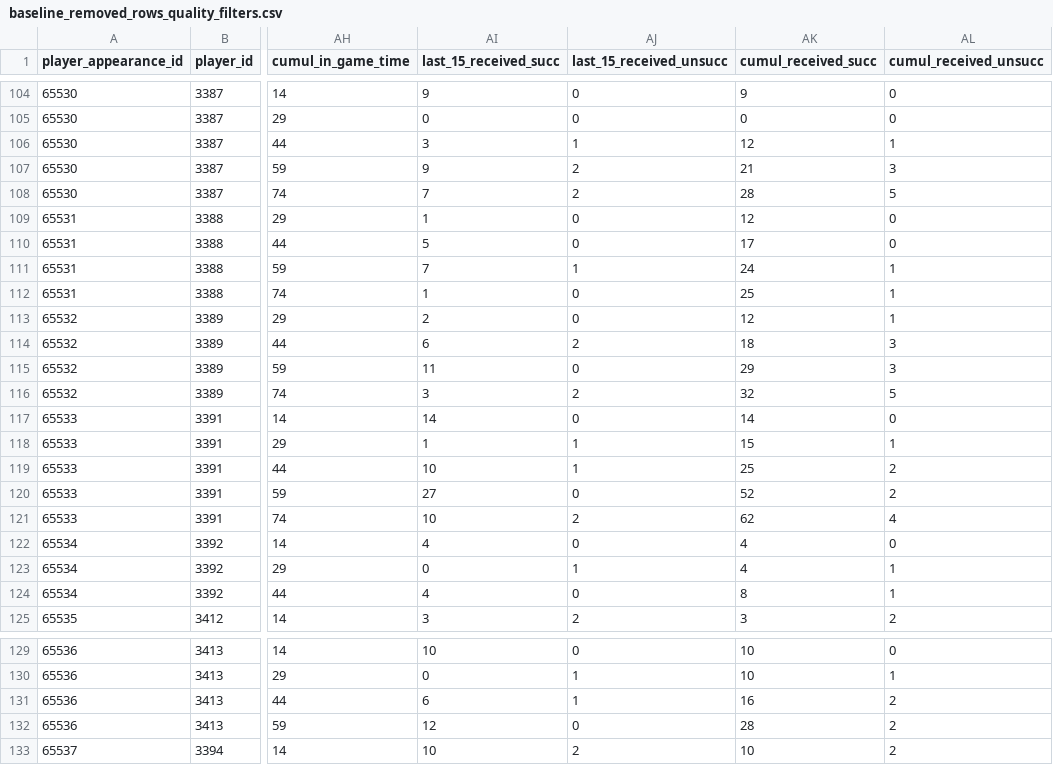
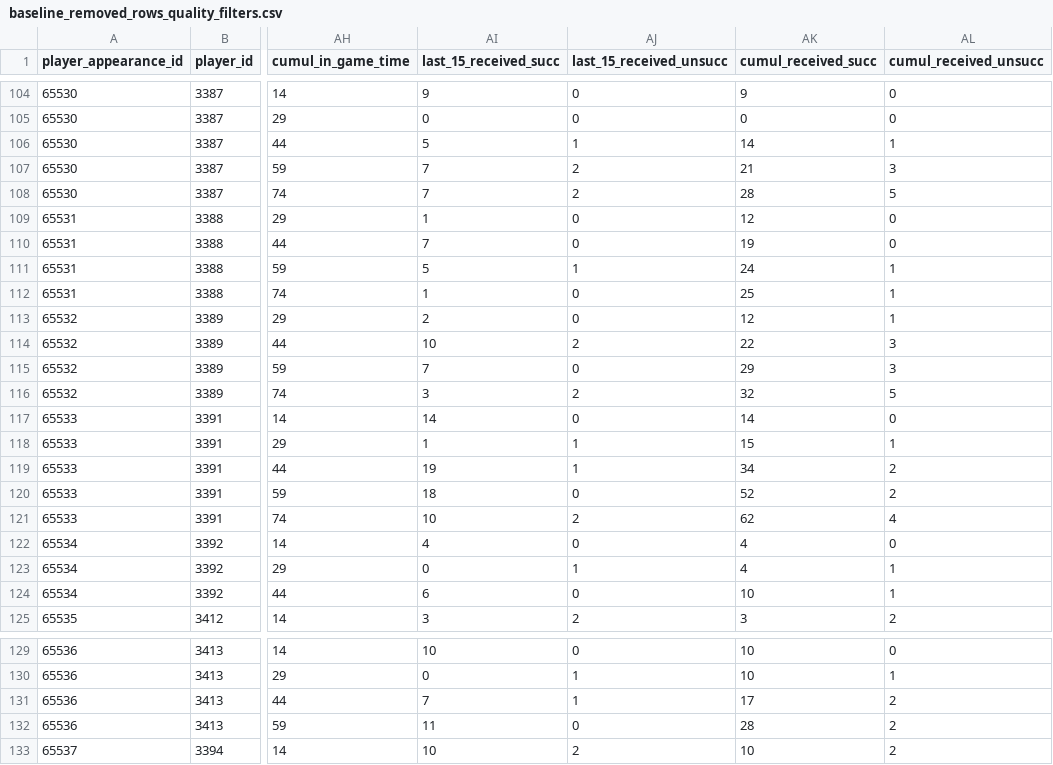
Before and after one commit to Endote/FIFA-FOOTBALL, a CSV file: data/baseline_modeling/baseline_removed_rows_quality_filters.csv, drawn as a sheet; only a part is shown, gaps mark what is left out; the diff covers the shown part only; the diff names each change by its address in the sheet, - before the commit and + after, or states it on an @@ line.

```diff
--- a/data/baseline_modeling/baseline_removed_rows_quality_filters.csv
+++ b/data/baseline_modeling/baseline_removed_rows_quality_filters.csv
-AI106 (last_15_received_succ): 3
+AI106 (last_15_received_succ): 5
-AK106 (cumul_received_succ): 12
+AK106 (cumul_received_succ): 14
-AI107 (last_15_received_succ): 9
+AI107 (last_15_received_succ): 7
-AI110 (last_15_received_succ): 5
+AI110 (last_15_received_succ): 7
-AK110 (cumul_received_succ): 17
+AK110 (cumul_received_succ): 19
-AI111 (last_15_received_succ): 7
+AI111 (last_15_received_succ): 5
-AI114 (last_15_received_succ): 6
+AI114 (last_15_received_succ): 10
-AK114 (cumul_received_succ): 18
+AK114 (cumul_received_succ): 22
-AI115 (last_15_received_succ): 11
+AI115 (last_15_received_succ): 7
-AI119 (last_15_received_succ): 10
+AI119 (last_15_received_succ): 19
-AK119 (cumul_received_succ): 25
+AK119 (cumul_received_succ): 34
-AI120 (last_15_received_succ): 27
+AI120 (last_15_received_succ): 18
-AI124 (last_15_received_succ): 4
+AI124 (last_15_received_succ): 6
-AK124 (cumul_received_succ): 8
+AK124 (cumul_received_succ): 10
-AI131 (last_15_received_succ): 6
+AI131 (last_15_received_succ): 7
-AK131 (cumul_received_succ): 16
+AK131 (cumul_received_succ): 17
-AI132 (last_15_received_succ): 12
+AI132 (last_15_received_succ): 11
```
Also changed, not shown: 84 edited cells elsewhere in this file, data/baseline_modeling/baseline_all_model_ready.csv, data/baseline_modeling/baseline_test_model_ready.csv, 6 other files.
